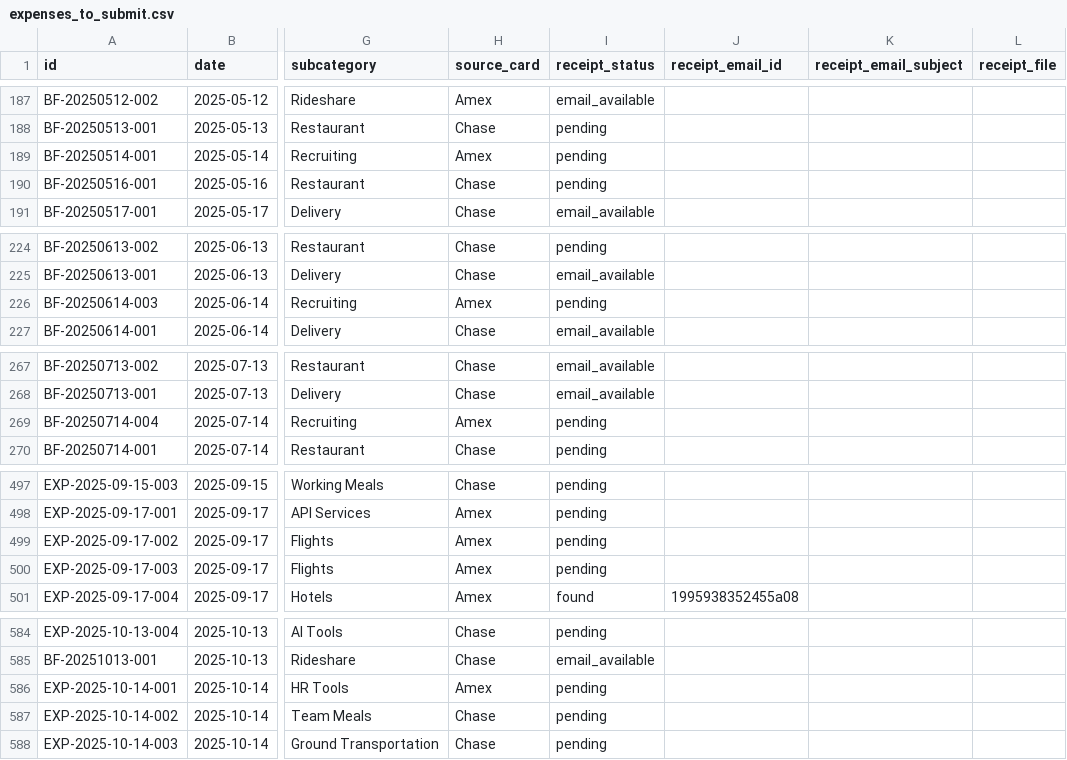
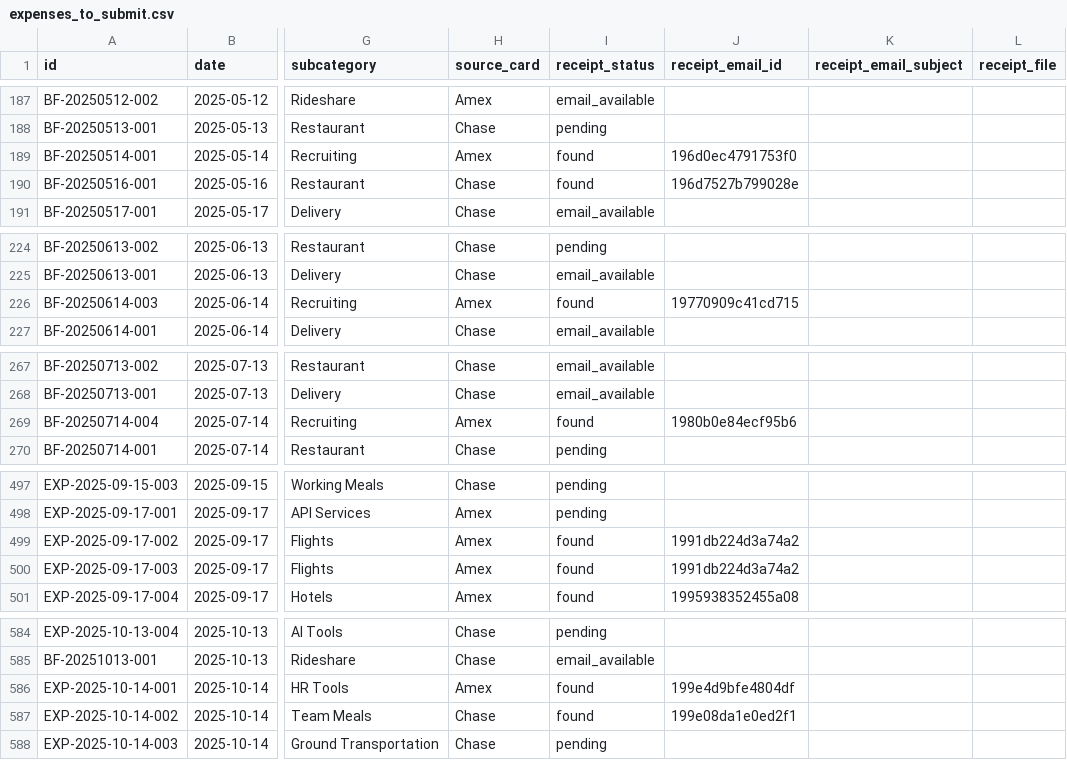
Before and after one commit to mldangelo/finance, a CSV file: expenses_to_submit.csv, drawn as a sheet; only a part is shown, gaps mark what is left out; the diff covers the shown part only; the diff names each change by its address in the sheet, - before the commit and + after, or states it on an @@ line.

```diff
--- a/expenses_to_submit.csv
+++ b/expenses_to_submit.csv
-I189:I190 (receipt_status): pending
+I189:I190 (receipt_status): found
-J189 (receipt_email_id): (empty)
+J189 (receipt_email_id): 196d0ec4791753f0
-J190 (receipt_email_id): (empty)
+J190 (receipt_email_id): 196d7527b799028e
-I226 (receipt_status): pending
+I226 (receipt_status): found
-J226 (receipt_email_id): (empty)
+J226 (receipt_email_id): 19770909c41cd715
-I269 (receipt_status): pending
+I269 (receipt_status): found
-J269 (receipt_email_id): (empty)
+J269 (receipt_email_id): 1980b0e84ecf95b6
-I499:I500 (receipt_status): pending
+I499:I500 (receipt_status): found
-J499:J500 (receipt_email_id): (empty)
+J499:J500 (receipt_email_id): 1991db224d3a74a2
-I586:I587 (receipt_status): pending
+I586:I587 (receipt_status): found
-J586 (receipt_email_id): (empty)
+J586 (receipt_email_id): 199e4d9bfe4804df
-J587 (receipt_email_id): (empty)
+J587 (receipt_email_id): 199e08da1e0ed2f1
```
Also changed, not shown: 12 edited cells elsewhere in this file.
